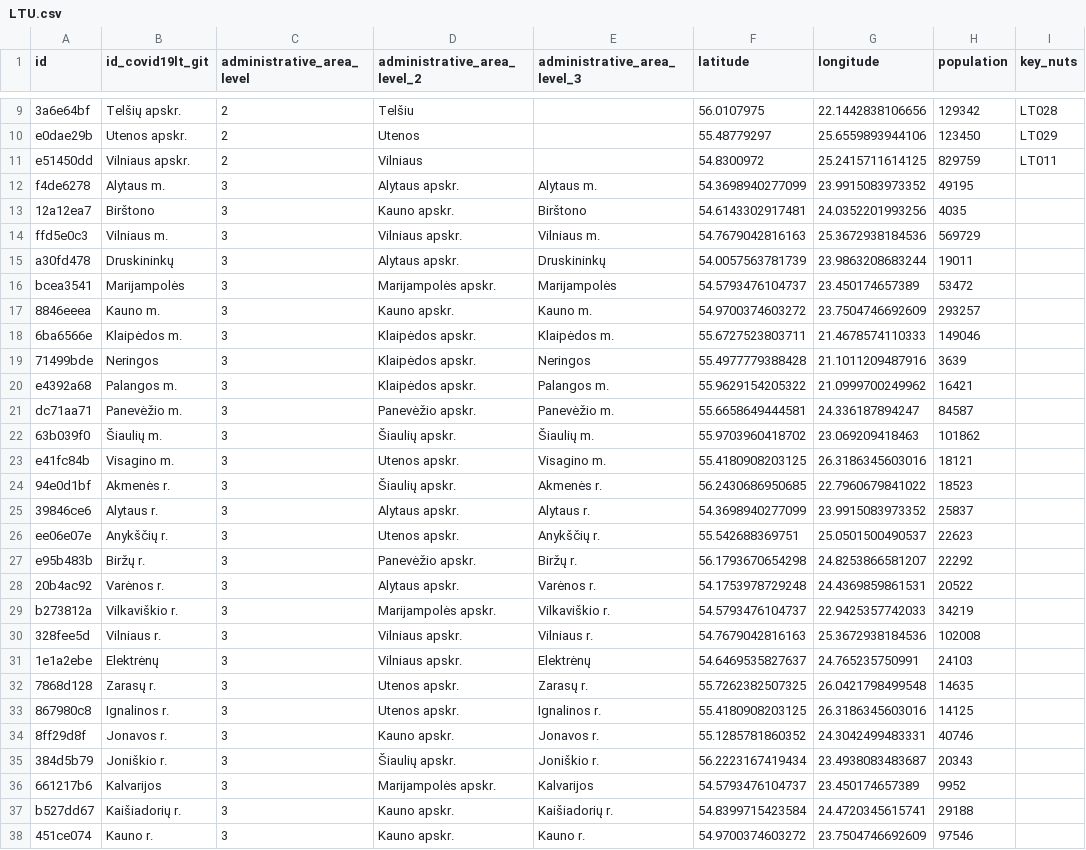
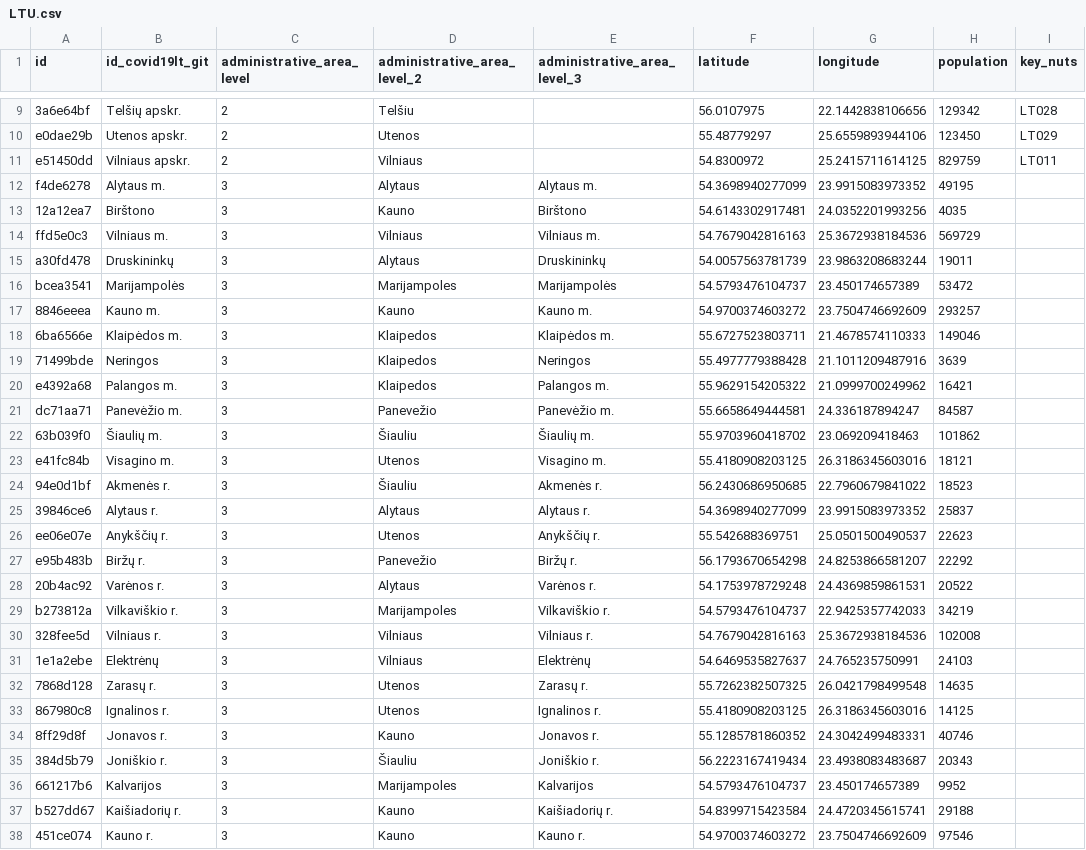
Before and after one commit to covid19datahub/COVID19, a CSV file: inst/extdata/db/LTU.csv, drawn as a sheet; only a part is shown, gaps mark what is left out; the diff covers the shown part only; the diff names each change by its address in the sheet, - before the commit and + after, or states it on an @@ line.

Commit message:
Update LTU.csv

```diff
--- a/inst/extdata/db/LTU.csv
+++ b/inst/extdata/db/LTU.csv
-D12 (administrative_area_level_2): Alytaus apskr.
+D12 (administrative_area_level_2): Alytaus
-D13 (administrative_area_level_2): Kauno apskr.
+D13 (administrative_area_level_2): Kauno
-D14 (administrative_area_level_2): Vilniaus apskr.
+D14 (administrative_area_level_2): Vilniaus
-D15 (administrative_area_level_2): Alytaus apskr.
+D15 (administrative_area_level_2): Alytaus
-D16 (administrative_area_level_2): Marijampolės apskr.
+D16 (administrative_area_level_2): Marijampoles
-D17 (administrative_area_level_2): Kauno apskr.
+D17 (administrative_area_level_2): Kauno
-D18:D20 (administrative_area_level_2): Klaipėdos apskr.
+D18:D20 (administrative_area_level_2): Klaipedos
-D21 (administrative_area_level_2): Panevėžio apskr.
+D21 (administrative_area_level_2): Panevežio
-D22 (administrative_area_level_2): Šiaulių apskr.
+D22 (administrative_area_level_2): Šiauliu
-D23 (administrative_area_level_2): Utenos apskr.
+D23 (administrative_area_level_2): Utenos
-D24 (administrative_area_level_2): Šiaulių apskr.
+D24 (administrative_area_level_2): Šiauliu
-D25 (administrative_area_level_2): Alytaus apskr.
+D25 (administrative_area_level_2): Alytaus
-D26 (administrative_area_level_2): Utenos apskr.
+D26 (administrative_area_level_2): Utenos
-D27 (administrative_area_level_2): Panevėžio apskr.
+D27 (administrative_area_level_2): Panevežio
-D28 (administrative_area_level_2): Alytaus apskr.
+D28 (administrative_area_level_2): Alytaus
-D29 (administrative_area_level_2): Marijampolės apskr.
+D29 (administrative_area_level_2): Marijampoles
-D30:D31 (administrative_area_level_2): Vilniaus apskr.
+D30:D31 (administrative_area_level_2): Vilniaus
-D32:D33 (administrative_area_level_2): Utenos apskr.
+D32:D33 (administrative_area_level_2): Utenos
-D34 (administrative_area_level_2): Kauno apskr.
+D34 (administrative_area_level_2): Kauno
-D35 (administrative_area_level_2): Šiaulių apskr.
+D35 (administrative_area_level_2): Šiauliu
-D36 (administrative_area_level_2): Marijampolės apskr.
+D36 (administrative_area_level_2): Marijampoles
-D37:D38 (administrative_area_level_2): Kauno apskr.
+D37:D38 (administrative_area_level_2): Kauno
```
Also changed, not shown: 37 edited cells elsewhere in this file.
